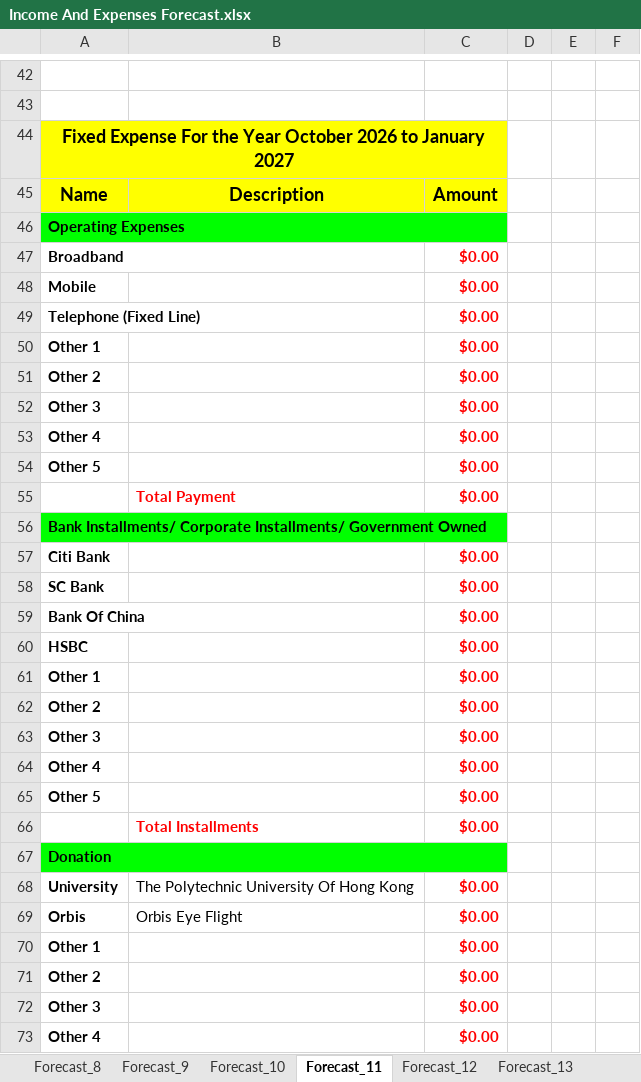
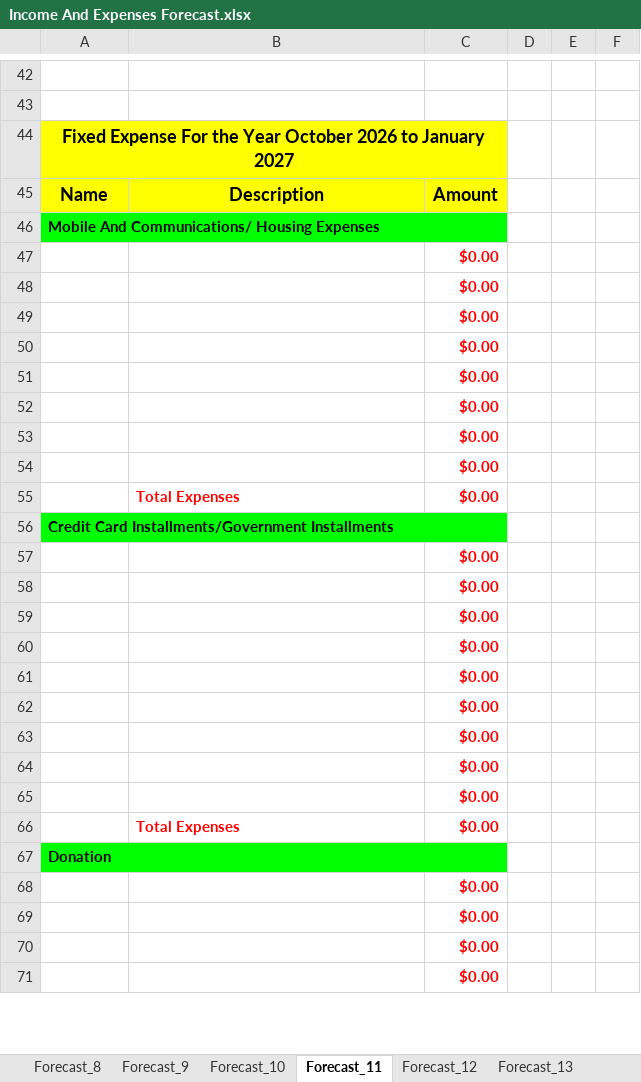
Before and after one commit to tangsinglun/Income-And-Expenditure-Forecast, an Excel workbook: Income And Expenses Forecast.xlsx, sheet Forecast_11, drawn as a sheet; only a part is shown, gaps mark what is left out; values as stored, in another font and other column widths than the file's, no borders; conditional formats not drawn; removed rows and columns are numbered as before the commit, all else as after; the diff covers the shown part only; the diff names each change by its address in the sheet, - before the commit and + after, or states it on an @@ line.

Commit message:
docs: 1. Changed Food And Transport Expenses. 2. Renamed Expenses Header Label. 3. Updated Food And Transport Expense Price.

```diff
--- a/Income And Expenses Forecast.xlsx (sheet Forecast_11)
+++ b/Income And Expenses Forecast.xlsx (sheet Forecast_11)
-A46: Operating Expenses
+A46: Mobile And Communications/ Housing Expenses
-A47: Broadband
+A47: (empty)
-A48: Mobile
+A48: (empty)
-A49: Telephone (Fixed Line)
+A49: (empty)
-A50: Other 1
+A50: (empty)
-A51: Other 2
+A51: (empty)
-A52: Other 3
+A52: (empty)
-A53: Other 4
+A53: (empty)
-A54: Other 5
+A54: (empty)
-B55: Total Payment
+B55: Total Expenses
-A56: Bank Installments/ Corporate Installments/ Government Owned
+A56: Credit Card Installments/Government Installments
-A57: Citi Bank
+A57: (empty)
-A58: SC Bank
+A58: (empty)
-A59: Bank Of China
+A59: (empty)
-A60: HSBC
+A60: (empty)
-A61: Other 1
+A61: (empty)
-A62: Other 2
+A62: (empty)
-A63: Other 3
+A63: (empty)
-A64: Other 4
+A64: (empty)
-A65: Other 5
+A65: (empty)
-B66: Total Installments
+B66: Total Expenses
-row 68: University | The Polytechnic University Of Hong Kong | $0.00
-row 69: Orbis | Orbis Eye Flight | $0.00
-A68: Other 1
+A68: (empty)
-A69: Other 2
+A69: (empty)
-A70: Other 3
+A70: (empty)
-A71: Other 4
+A71: (empty)
```
Also changed, not shown: 8 added rows, 6 removed rows and 103 edited cells elsewhere in this sheet, sheet Forecast_15, sheet Forecast_13, sheet Forecast_14, sheet Forecast_16, sheet Forecast_12, sheet Forecast_8, 9 more sheets, other sheet tabs.
